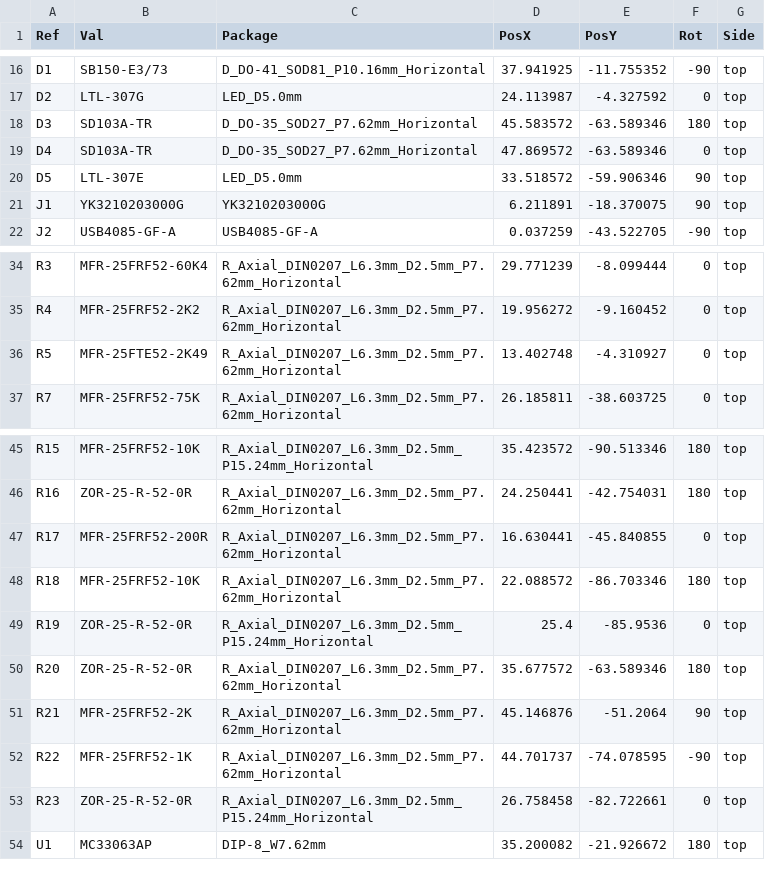
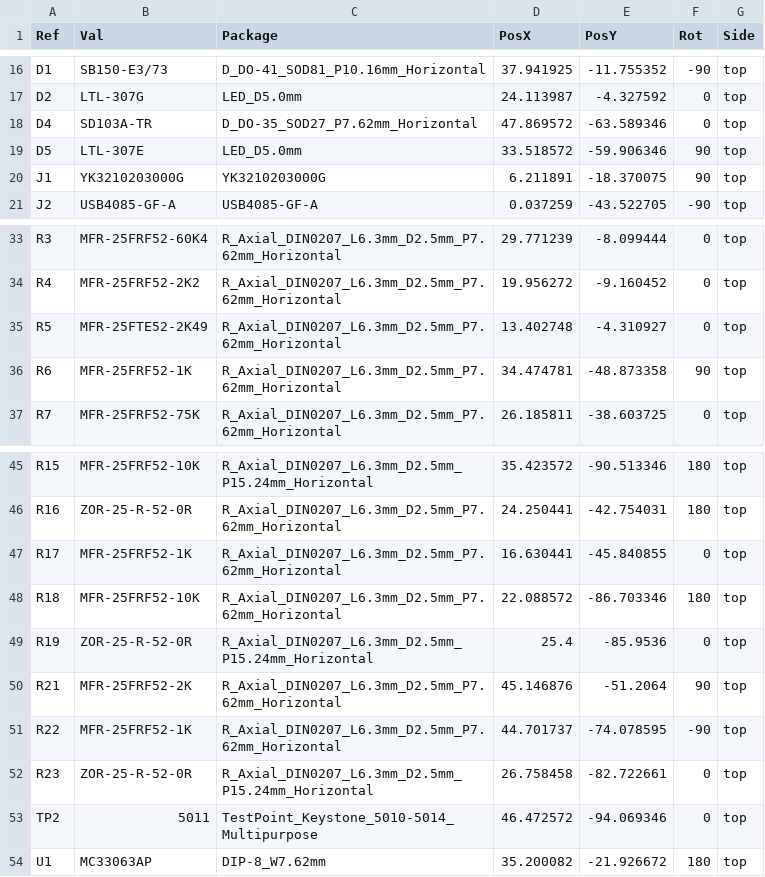
Before and after one commit to jeshernandez/PiTrac, a CSV file: Hardware/Assembly Files/V3 Connector Only PCB/V3 Connector Only Assembly/V3 Connector Only Centroid.csv, drawn as a sheet; only a part is shown, gaps mark what is left out.

```diff
--- a/Hardware/Assembly Files/V3 Connector Only PCB/V3 Connector Only Assembly/V3 Connector Only Centroid.csv
+++ b/Hardware/Assembly Files/V3 Connector Only PCB/V3 Connector Only Assembly/V3 Connector Only Centroid.csv
@@ -17,3 +17,2 @@ D1,SB150-E3/73,D_DO-41_SOD81_P10.16mm_Horizontal,37.941925,-11.755352,-90,top
 D2,LTL-307G,LED_D5.0mm,24.113987,-4.327592,0,top
-D3,SD103A-TR,D_DO-35_SOD27_P7.62mm_Horizontal,45.583572,-63.589346,180,top
 D4,SD103A-TR,D_DO-35_SOD27_P7.62mm_Horizontal,47.869572,-63.589346,0,top
@@ -36,2 +35,3 @@ R4,MFR-25FRF52-2K2,R_Axial_DIN0207_L6.3mm_D2.5mm_P7.62mm_Horizontal,19.956272,-9
 R5,MFR-25FTE52-2K49,R_Axial_DIN0207_L6.3mm_D2.5mm_P7.62mm_Horizontal,13.402748,-4.310927,0,top
+R6,MFR-25FRF52-1K,R_Axial_DIN0207_L6.3mm_D2.5mm_P7.62mm_Horizontal,34.474781,-48.873358,90,top
 R7,MFR-25FRF52-75K,R_Axial_DIN0207_L6.3mm_D2.5mm_P7.62mm_Horizontal,26.185811,-38.603725,0,top
@@ -46,6 +46,5 @@ R15,MFR-25FRF52-10K,R_Axial_DIN0207_L6.3mm_D2.5mm_P15.24mm_Horizontal,35.423572,
 R16,ZOR-25-R-52-0R,R_Axial_DIN0207_L6.3mm_D2.5mm_P7.62mm_Horizontal,24.250441,-42.754031,180,top
-R17,MFR-25FRF52-200R,R_Axial_DIN0207_L6.3mm_D2.5mm_P7.62mm_Horizontal,16.630441,-45.840855,0,top
+R17,MFR-25FRF52-1K,R_Axial_DIN0207_L6.3mm_D2.5mm_P7.62mm_Horizontal,16.630441,-45.840855,0,top
 R18,MFR-25FRF52-10K,R_Axial_DIN0207_L6.3mm_D2.5mm_P7.62mm_Horizontal,22.088572,-86.703346,180,top
 R19,ZOR-25-R-52-0R,R_Axial_DIN0207_L6.3mm_D2.5mm_P15.24mm_Horizontal,25.4,-85.9536,0,top
-R20,ZOR-25-R-52-0R,R_Axial_DIN0207_L6.3mm_D2.5mm_P7.62mm_Horizontal,35.677572,-63.589346,180,top
 R21,MFR-25FRF52-2K,R_Axial_DIN0207_L6.3mm_D2.5mm_P7.62mm_Horizontal,45.146876,-51.2064,90,top
@@ -53,2 +52,3 @@ R22,MFR-25FRF52-1K,R_Axial_DIN0207_L6.3mm_D2.5mm_P7.62mm_Horizontal,44.701737,-7
 R23,ZOR-25-R-52-0R,R_Axial_DIN0207_L6.3mm_D2.5mm_P15.24mm_Horizontal,26.758458,-82.722661,0,top
+TP2,5011,TestPoint_Keystone_5010-5014_Multipurpose,46.472572,-94.069346,0,top
 U1,MC33063AP,DIP-8_W7.62mm,35.200082,-21.926672,180,top
```
Also changed, not shown: Hardware/Assembly Files/V3 Connector + IRLED2 PCB/V3 Connector + IRLED2 Assembly/V3 Connector + IRLED2 Bill of Materials.csv, Hardware/Assembly Files/V3 Connector + IRLED2 PCB/V3 Connector + IRLED2 Assembly/V3 Connector + IRLED2 Centroid.csv, 9 other files.
